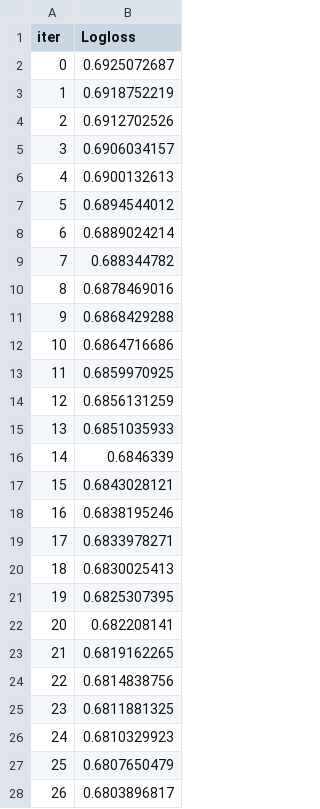
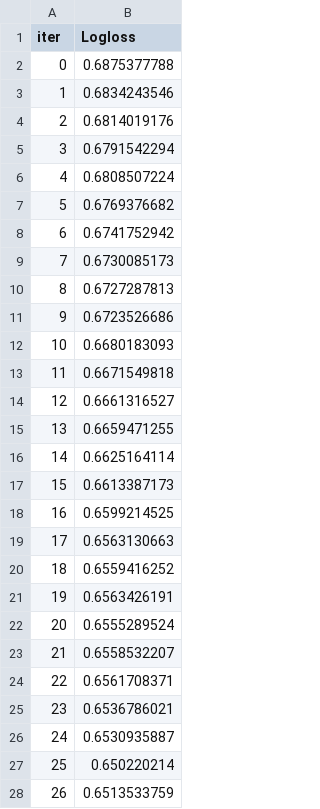
Before and after one commit to danil99152/trade_prediction, a TSV file: catboost_info/test_error.tsv, drawn as a sheet; only a part is shown; the diff covers the shown part only.

```diff
--- a/catboost_info/test_error.tsv
+++ b/catboost_info/test_error.tsv
@@ -1,28 +1,28 @@
 iter	Logloss
-0	0.6925072687
-1	0.6918752219
-2	0.6912702526
-3	0.6906034157
-4	0.6900132613
-5	0.6894544012
-6	0.6889024214
-7	0.688344782
-8	0.6878469016
-9	0.6868429288
-10	0.6864716686
-11	0.6859970925
-12	0.6856131259
-13	0.6851035933
-14	0.6846339
-15	0.6843028121
-16	0.6838195246
-17	0.6833978271
-18	0.6830025413
-19	0.6825307395
-20	0.682208141
-21	0.6819162265
-22	0.6814838756
-23	0.6811881325
-24	0.6810329923
-25	0.6807650479
-26	0.6803896817
+0	0.6875377788
+1	0.6834243546
+2	0.6814019176
+3	0.6791542294
+4	0.6808507224
+5	0.6769376682
+6	0.6741752942
+7	0.6730085173
+8	0.6727287813
+9	0.6723526686
+10	0.6680183093
+11	0.6671549818
+12	0.6661316527
+13	0.6659471255
+14	0.6625164114
+15	0.6613387173
+16	0.6599214525
+17	0.6563130663
+18	0.6559416252
+19	0.6563426191
+20	0.6555289524
+21	0.6558532207
+22	0.6561708371
+23	0.6536786021
+24	0.6530935887
+25	0.650220214
+26	0.6513533759
```
Also changed, not shown: 50 removed rows and 23 edited cells elsewhere in this file, catboost_info/learn_error.tsv, catboost_info/time_left.tsv, 5 other files.
